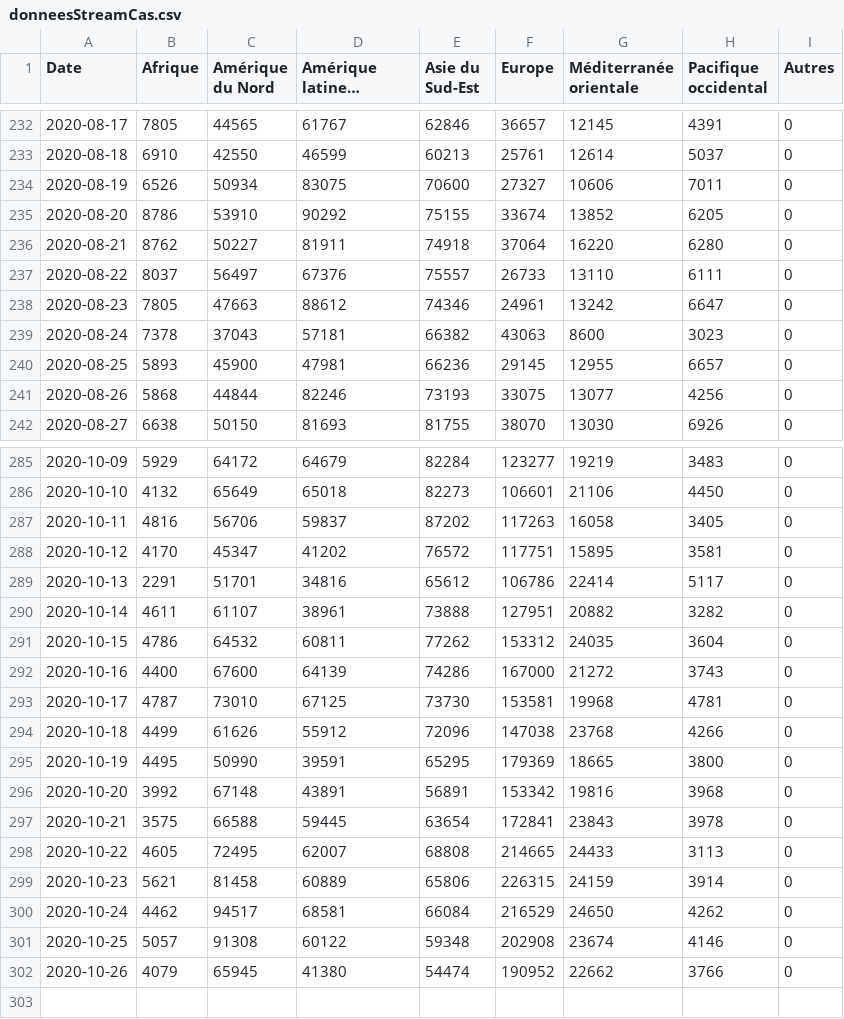
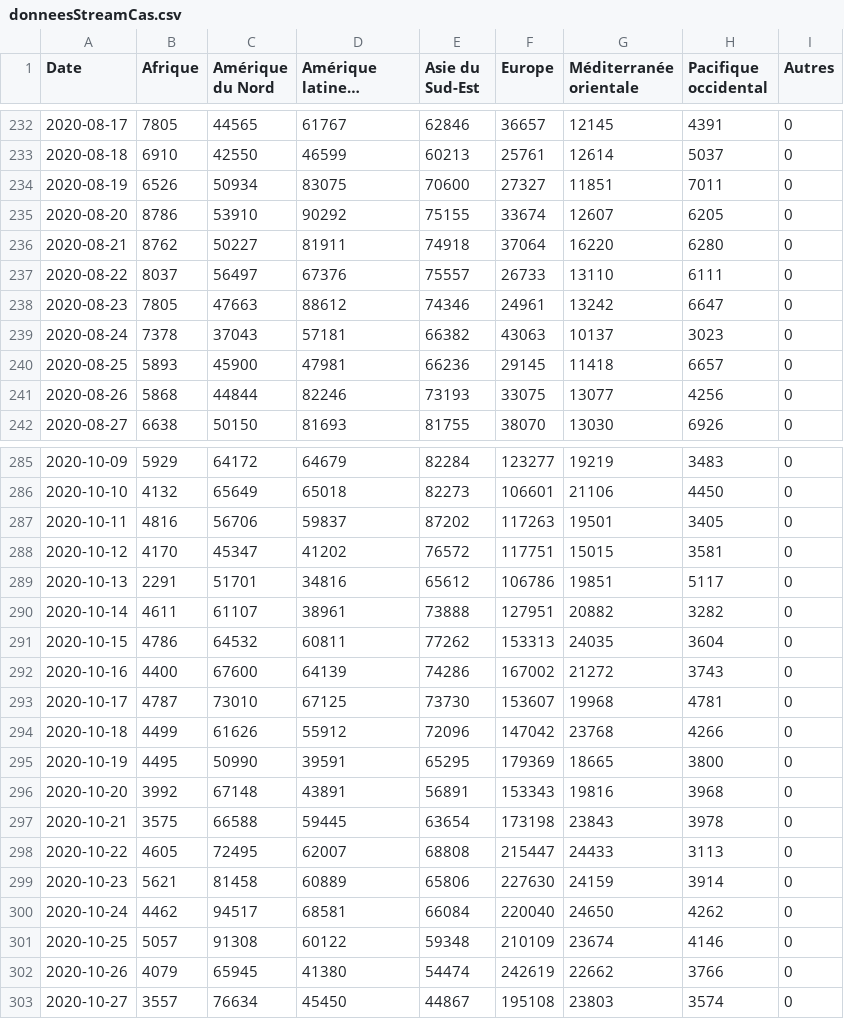
Before and after one commit to AVergely/Covid_19, a CSV file: donneesStreamCas.csv, drawn as a sheet; only a part is shown, gaps mark what is left out; long unchanged cells end in …; the diff covers the shown part only; the diff names each change by its address in the sheet, - before the commit and + after, or states it on an @@ line.

```diff
--- a/donneesStreamCas.csv
+++ b/donneesStreamCas.csv
-G234 (Méditerranée orientale): 10606
+G234 (Méditerranée orientale): 11851
-G235 (Méditerranée orientale): 13852
+G235 (Méditerranée orientale): 12607
-G239 (Méditerranée orientale): 8600
+G239 (Méditerranée orientale): 10137
-G240 (Méditerranée orientale): 12955
+G240 (Méditerranée orientale): 11418
-G287 (Méditerranée orientale): 16058
+G287 (Méditerranée orientale): 19501
-G288 (Méditerranée orientale): 15895
+G288 (Méditerranée orientale): 15015
-G289 (Méditerranée orientale): 22414
+G289 (Méditerranée orientale): 19851
-F291 (Europe): 153312
+F291 (Europe): 153313
-F292 (Europe): 167000
+F292 (Europe): 167002
-F293 (Europe): 153581
+F293 (Europe): 153607
-F294 (Europe): 147038
+F294 (Europe): 147042
-F296 (Europe): 153342
+F296 (Europe): 153343
-F297 (Europe): 172841
+F297 (Europe): 173198
-F298 (Europe): 214665
+F298 (Europe): 215447
-F299 (Europe): 226315
+F299 (Europe): 227630
-F300 (Europe): 216529
+F300 (Europe): 220040
-F301 (Europe): 202908
+F301 (Europe): 210109
-F302 (Europe): 190952
+F302 (Europe): 242619
+row 303: 2020-10-27 | 3557 | 76634 | 45450 | 44867 | 195108 | 23803 | 3574 | 0
```
Also changed, not shown: 3 edited cells elsewhere in this file, CovidTotaux.csv, donneesStreamDeces.csv, 1 other file.
